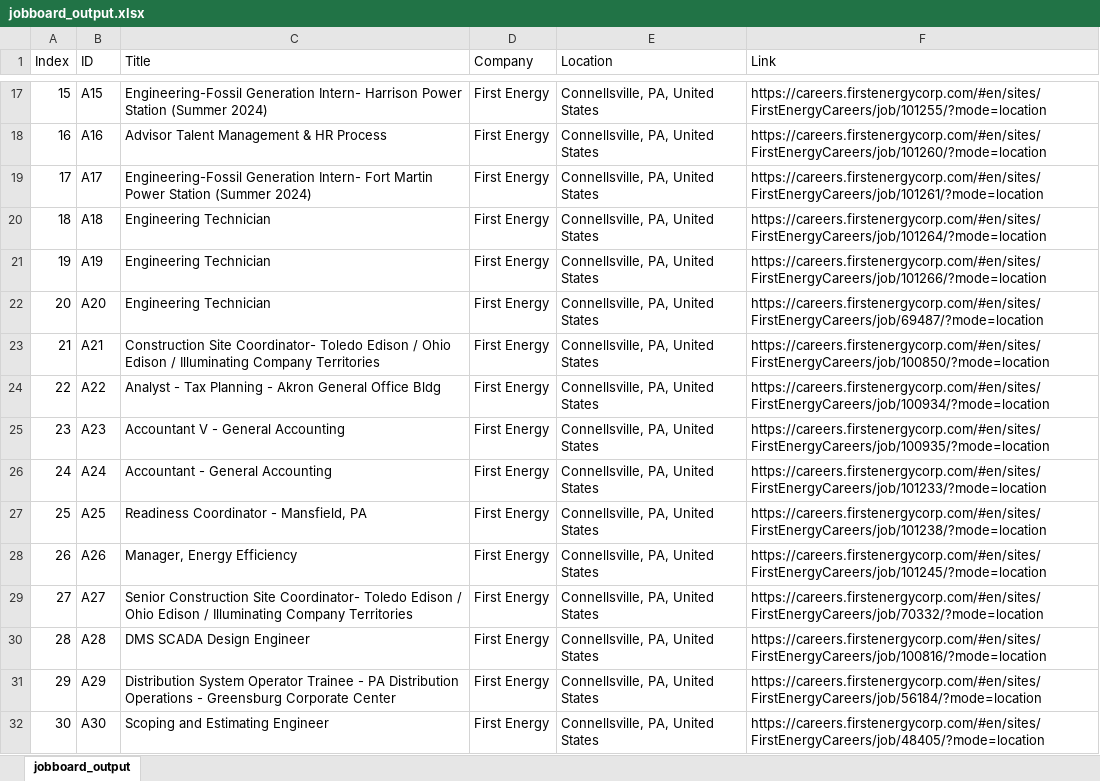
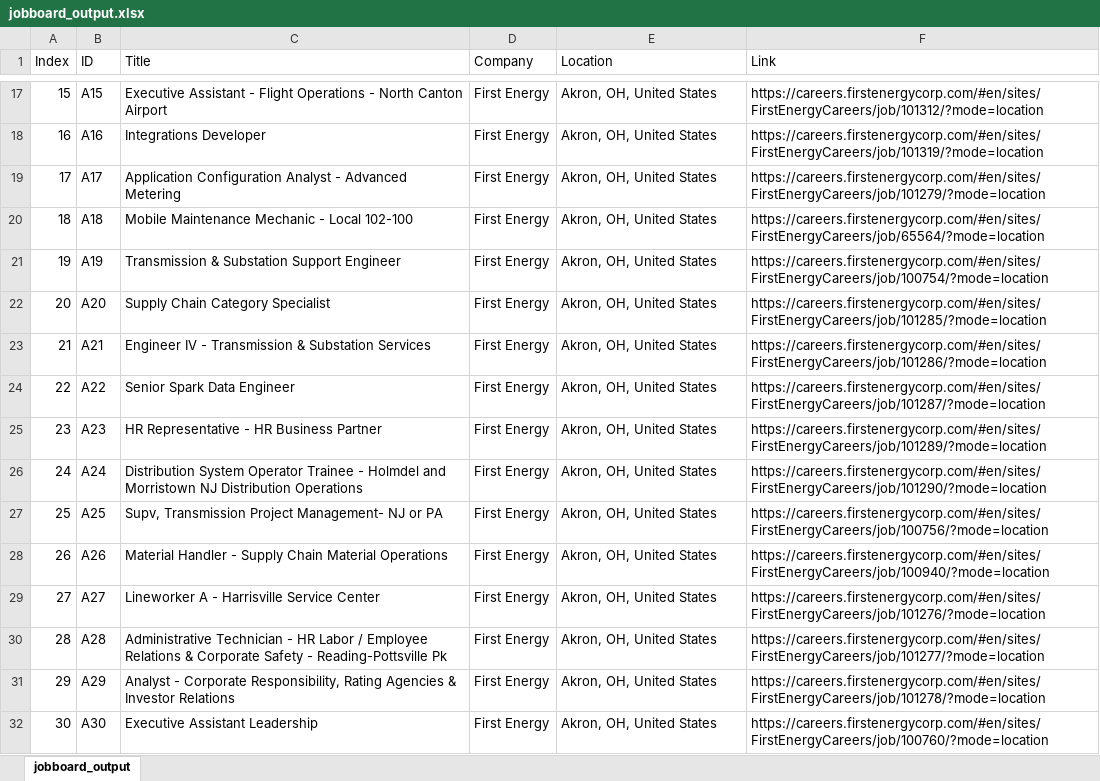
Before and after one commit to putilityboard/site, an Excel workbook: jobboard_output.xlsx, sheet jobboard_output, drawn as a sheet; only a part is shown, gaps mark what is left out; values as stored, in another font and other column widths than the file's, no borders; the diff covers the shown part only; the diff names each change by its address in the sheet, - before the commit and + after, or states it on an @@ line.

```diff
--- a/jobboard_output.xlsx (sheet jobboard_output)
+++ b/jobboard_output.xlsx (sheet jobboard_output)
-C17 (Title): Engineering-Fossil Generation Intern- Harrison Power Station (Summer 2024)
+C17 (Title): Executive Assistant - Flight Operations - North Canton Airport
-E17:E32 (Location): Connellsville, PA, United States
+E17:E32 (Location): Akron, OH, United States
-F17 (Link): https://careers.firstenergycorp.com/#en/sites/FirstEnergyCareers/job/101255/?mode=location
+F17 (Link): https://careers.firstenergycorp.com/#en/sites/FirstEnergyCareers/job/101312/?mode=location
-C18 (Title): Advisor Talent Management & HR Process
+C18 (Title): Integrations Developer
-F18 (Link): https://careers.firstenergycorp.com/#en/sites/FirstEnergyCareers/job/101260/?mode=location
+F18 (Link): https://careers.firstenergycorp.com/#en/sites/FirstEnergyCareers/job/101319/?mode=location
-C19 (Title): Engineering-Fossil Generation Intern- Fort Martin Power Station (Summer 2024)
+C19 (Title): Application Configuration Analyst - Advanced Metering
-F19 (Link): https://careers.firstenergycorp.com/#en/sites/FirstEnergyCareers/job/101261/?mode=location
+F19 (Link): https://careers.firstenergycorp.com/#en/sites/FirstEnergyCareers/job/101279/?mode=location
-C20 (Title): Engineering Technician
+C20 (Title): Mobile Maintenance Mechanic - Local 102-100
-F20 (Link): https://careers.firstenergycorp.com/#en/sites/FirstEnergyCareers/job/101264/?mode=location
+F20 (Link): https://careers.firstenergycorp.com/#en/sites/FirstEnergyCareers/job/65564/?mode=location
-C21 (Title): Engineering Technician
+C21 (Title): Transmission & Substation Support Engineer
-F21 (Link): https://careers.firstenergycorp.com/#en/sites/FirstEnergyCareers/job/101266/?mode=location
+F21 (Link): https://careers.firstenergycorp.com/#en/sites/FirstEnergyCareers/job/100754/?mode=location
-C22 (Title): Engineering Technician
+C22 (Title): Supply Chain Category Specialist
-F22 (Link): https://careers.firstenergycorp.com/#en/sites/FirstEnergyCareers/job/69487/?mode=location
+F22 (Link): https://careers.firstenergycorp.com/#en/sites/FirstEnergyCareers/job/101285/?mode=location
-C23 (Title): Construction Site Coordinator- Toledo Edison / Ohio Edison / Illuminating Company Territories
+C23 (Title): Engineer IV - Transmission & Substation Services
-F23 (Link): https://careers.firstenergycorp.com/#en/sites/FirstEnergyCareers/job/100850/?mode=location
+F23 (Link): https://careers.firstenergycorp.com/#en/sites/FirstEnergyCareers/job/101286/?mode=location
-C24 (Title): Analyst - Tax Planning - Akron General Office Bldg
+C24 (Title): Senior Spark Data Engineer
-F24 (Link): https://careers.firstenergycorp.com/#en/sites/FirstEnergyCareers/job/100934/?mode=location
+F24 (Link): https://careers.firstenergycorp.com/#en/sites/FirstEnergyCareers/job/101287/?mode=location
-C25 (Title): Accountant V - General Accounting
+C25 (Title): HR Representative - HR Business Partner
-F25 (Link): https://careers.firstenergycorp.com/#en/sites/FirstEnergyCareers/job/100935/?mode=location
+F25 (Link): https://careers.firstenergycorp.com/#en/sites/FirstEnergyCareers/job/101289/?mode=location
-C26 (Title): Accountant - General Accounting
+C26 (Title): Distribution System Operator Trainee - Holmdel and Morristown NJ Distribution Operations
-F26 (Link): https://careers.firstenergycorp.com/#en/sites/FirstEnergyCareers/job/101233/?mode=location
+F26 (Link): https://careers.firstenergycorp.com/#en/sites/FirstEnergyCareers/job/101290/?mode=location
-C27 (Title): Readiness Coordinator - Mansfield, PA
+C27 (Title): Supv, Transmission Project Management- NJ or PA
-F27 (Link): https://careers.firstenergycorp.com/#en/sites/FirstEnergyCareers/job/101238/?mode=location
+F27 (Link): https://careers.firstenergycorp.com/#en/sites/FirstEnergyCareers/job/100756/?mode=location
-C28 (Title): Manager, Energy Efficiency
+C28 (Title): Material Handler - Supply Chain Material Operations
-F28 (Link): https://careers.firstenergycorp.com/#en/sites/FirstEnergyCareers/job/101245/?mode=location
+F28 (Link): https://careers.firstenergycorp.com/#en/sites/FirstEnergyCareers/job/100940/?mode=location
-C29 (Title): Senior Construction Site Coordinator- Toledo Edison / Ohio Edison / Illuminating Company Territories
+C29 (Title): Lineworker A - Harrisville Service Center
-F29 (Link): https://careers.firstenergycorp.com/#en/sites/FirstEnergyCareers/job/70332/?mode=location
+F29 (Link): https://careers.firstenergycorp.com/#en/sites/FirstEnergyCareers/job/101276/?mode=location
-C30 (Title): DMS SCADA Design Engineer
+C30 (Title): Administrative Technician - HR Labor / Employee Relations & Corporate Safety - Reading-Pottsville Pk
-F30 (Link): https://careers.firstenergycorp.com/#en/sites/FirstEnergyCareers/job/100816/?mode=location
+F30 (Link): https://careers.firstenergycorp.com/#en/sites/FirstEnergyCareers/job/101277/?mode=location
-C31 (Title): Distribution System Operator Trainee - PA Distribution Operations - Greensburg Corporate Center
+C31 (Title): Analyst - Corporate Responsibility, Rating Agencies & Investor Relations
-F31 (Link): https://careers.firstenergycorp.com/#en/sites/FirstEnergyCareers/job/56184/?mode=location
+F31 (Link): https://careers.firstenergycorp.com/#en/sites/FirstEnergyCareers/job/101278/?mode=location
-C32 (Title): Scoping and Estimating Engineer
+C32 (Title): Executive Assistant Leadership
-F32 (Link): https://careers.firstenergycorp.com/#en/sites/FirstEnergyCareers/job/48405/?mode=location
+F32 (Link): https://careers.firstenergycorp.com/#en/sites/FirstEnergyCareers/job/100760/?mode=location
```
Also changed, not shown: 34 removed rows and 1339 edited cells elsewhere in this sheet, 5 other files.
